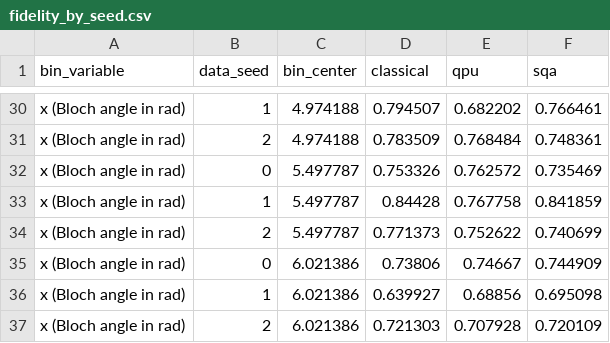
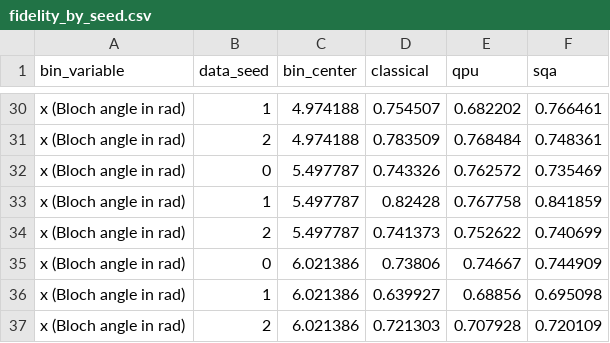
Before and after one commit to Sfgiovanni/Diffusion--DWave, a CSV file: paper_figures/circular_diagram/fidelity_by_seed.csv, drawn as a sheet; only a part is shown, gaps mark what is left out; the diff covers the shown part only; the diff names each change by its address in the sheet, - before the commit and + after, or states it on an @@ line.

```diff
--- a/paper_figures/circular_diagram/fidelity_by_seed.csv
+++ b/paper_figures/circular_diagram/fidelity_by_seed.csv
-D30 (classical): 0.794507
+D30 (classical): 0.754507
-D32 (classical): 0.753326
+D32 (classical): 0.743326
-D33 (classical): 0.84428
+D33 (classical): 0.82428
-D34 (classical): 0.771373
+D34 (classical): 0.741373
```
Also changed, not shown: 17 edited cells elsewhere in this file.
